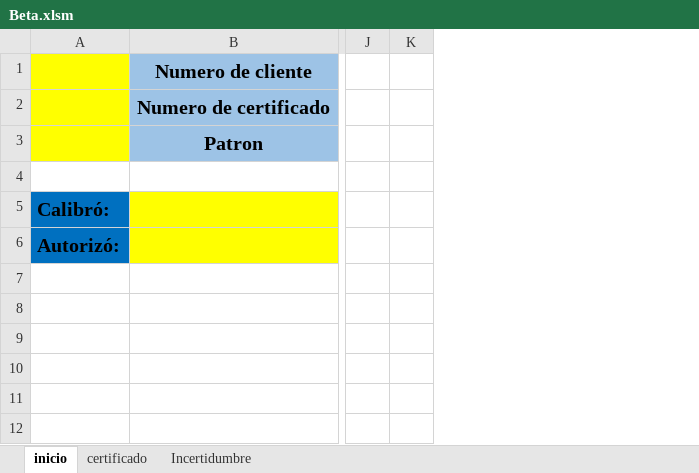
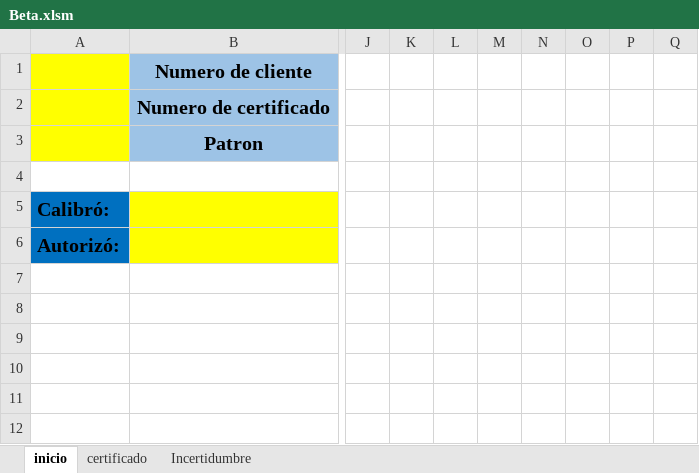
Before and after one commit to hocht/Kalibrix, an Excel workbook: Beta.xlsm, sheet inicio, drawn as a sheet; only a part is shown, gaps mark what is left out; values as stored, in another font and other column widths than the file's, no borders; charts and pictures not drawn; the diff names each change by its address in the sheet, - before the commit and + after, or states it on an @@ line.

Commit message:
Add files via upload

```diff
--- a/Beta.xlsm (sheet inicio)
+++ b/Beta.xlsm (sheet inicio)
+column L, empty
+column M, empty
+column N, empty
+column O, empty
+column P, empty
+column Q, empty
```
Also changed, not shown: sheet certificado, sheet Incertidumbre, hidden cells, charts or pictures.
